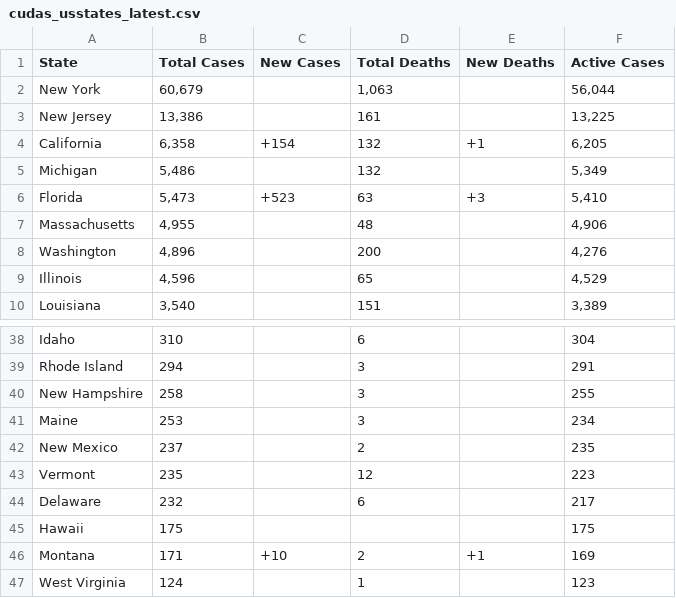
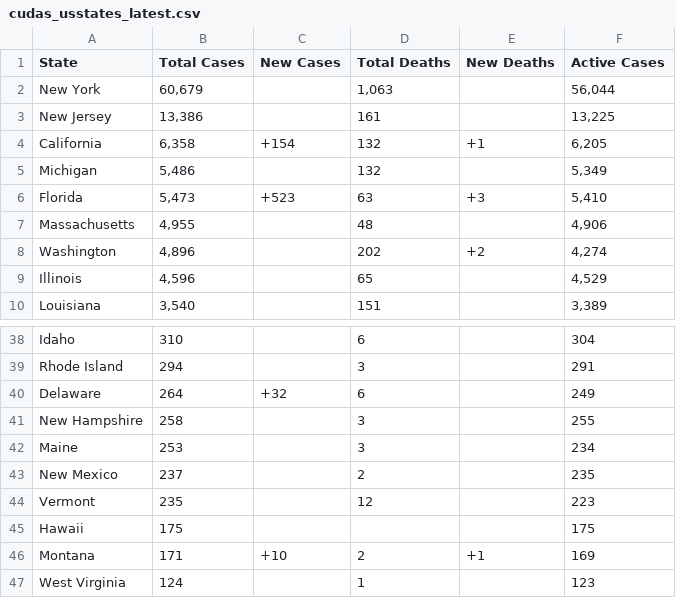
Before and after one commit to WeatherEric/covid19, a CSV file: latestdata/cudas_usstates_latest.csv, drawn as a sheet; only a part is shown, gaps mark what is left out.

Commit message:
20200330 15:45:01Z Upload

```diff
--- a/latestdata/cudas_usstates_latest.csv
+++ b/latestdata/cudas_usstates_latest.csv
@@ -7,3 +7,3 @@ Florida,"5,473",+523,63,+3,"5,410"
 Massachusetts,"4,955",,48,,"4,906"
-Washington,"4,896",,200,,"4,276"
+Washington,"4,896",,202,+2,"4,274"
 Illinois,"4,596",,65,,"4,529"
@@ -39,2 +39,3 @@ Idaho,310,,6,,304
 Rhode Island,294,,3,,291
+Delaware,264,+32,6,,249
 New Hampshire,258,,3,,255
@@ -43,3 +44,2 @@ New Mexico,237,,2,,235
 Vermont,235,,12,,223
-Delaware,232,,6,,217
 Hawaii,175,,,,175
```
